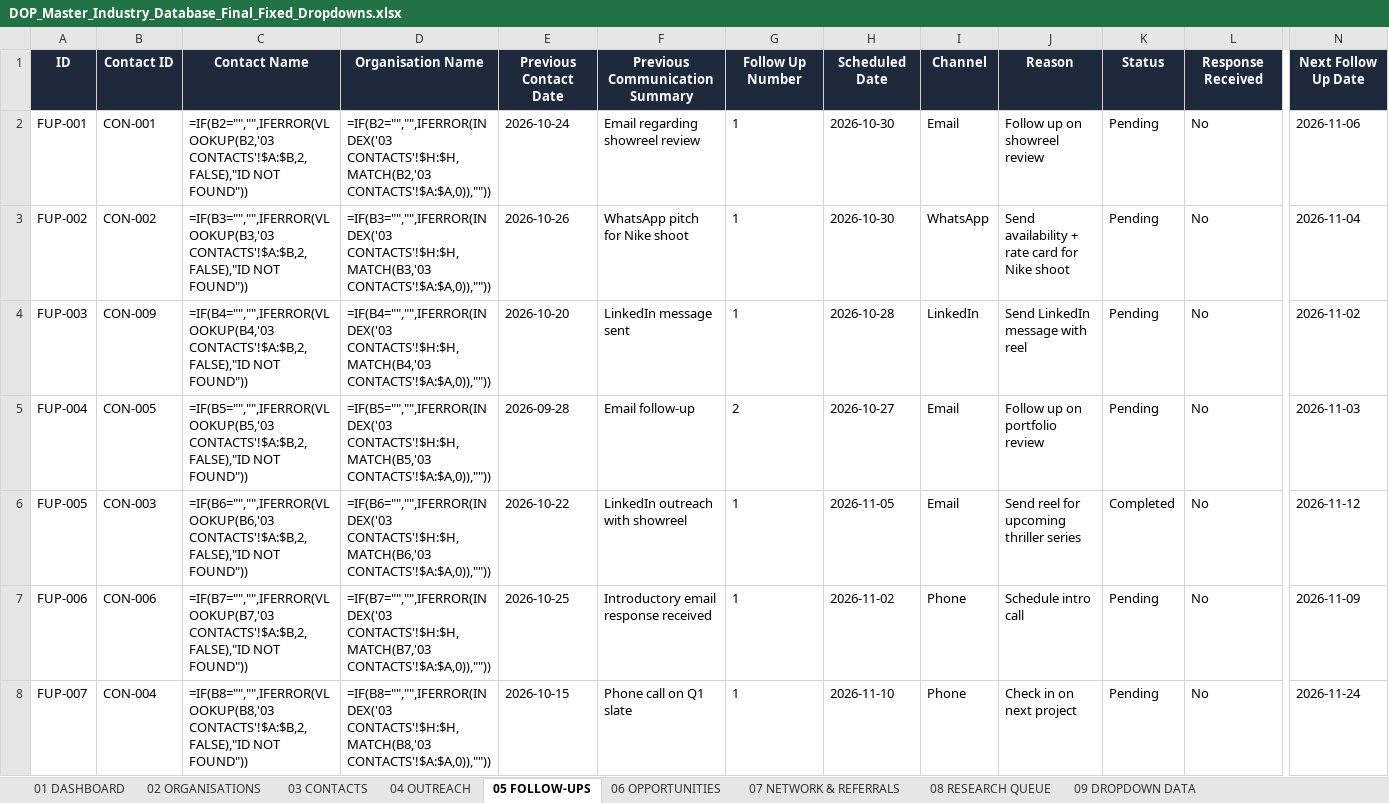
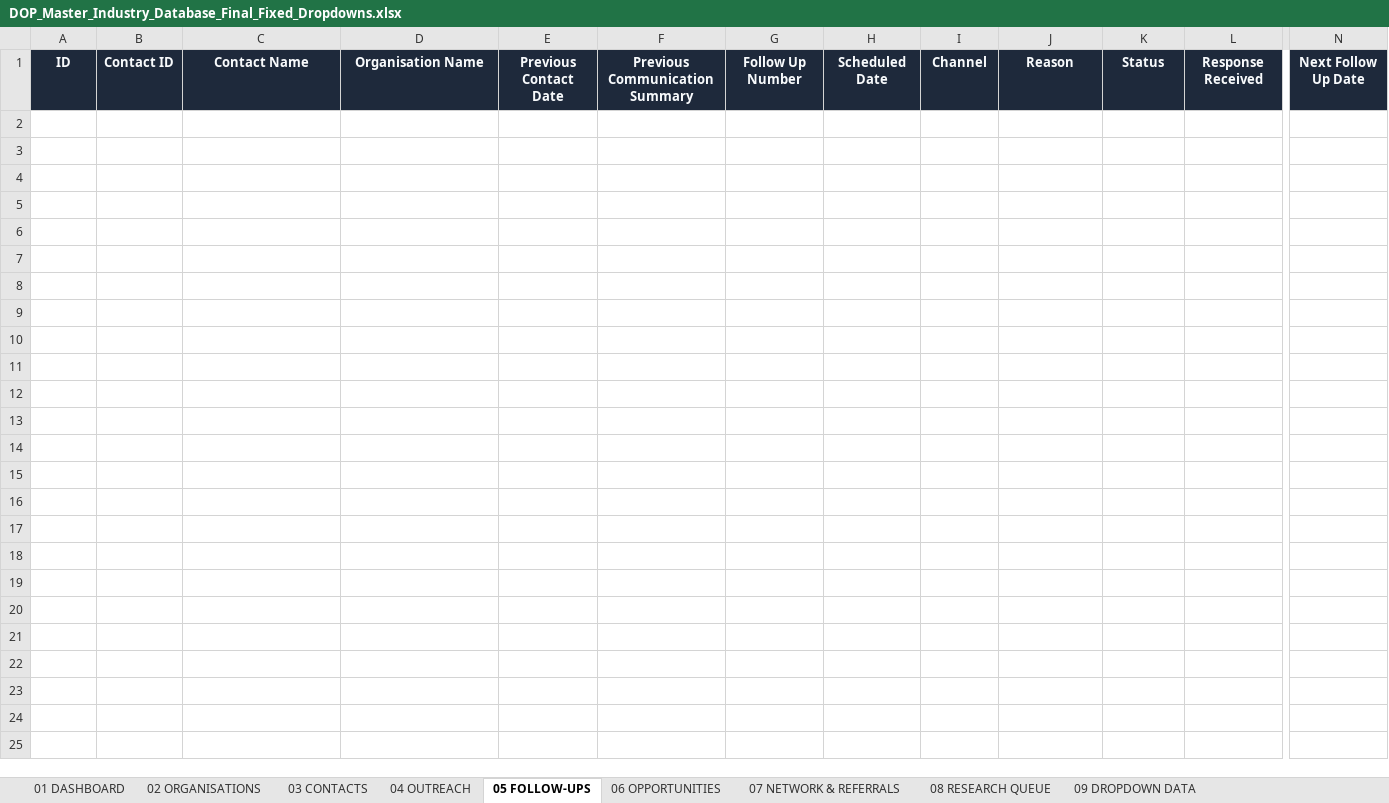
Before and after one commit to Sameer1551/suryansh, an Excel workbook: project-bolt-sb1-mjzmxyfn/project/DOP_Master_Industry_Database_Final_Fixed_Dropdowns.xlsx, sheet 05 FOLLOW-UPS, drawn as a sheet; only a part is shown, gaps mark what is left out; values as stored, in another font and other column widths than the file's, no borders; formulas without a stored value are shown as written; rows hold the shown columns only; the diff covers the shown part only; the diff names each change by its address in the sheet, - before the commit and + after, or states it on an @@ line.

```diff
--- a/project-bolt-sb1-mjzmxyfn/project/DOP_Master_Industry_Database_Final_Fixed_Dropdowns.xlsx (sheet 05 FOLLOW-UPS)
+++ b/project-bolt-sb1-mjzmxyfn/project/DOP_Master_Industry_Database_Final_Fixed_Dropdowns.xlsx (sheet 05 FOLLOW-UPS)
-row 2: FUP-001 | CON-001 | =IF(B2="","",IFERROR(VLOOKUP(B2,'03 CONTACTS'!$A:$B,2,FALSE),"ID NOT FOUND")) | =IF(B2="","",IFERROR(INDEX('03 CONTACTS'!$H:$H,MATCH(B2,'03 CONTACTS'!$A:$A,0)),"")) | 2026-10-24 | Email regarding showreel review | 1 | 2026-10-30 | Email | Follow up on showreel review | Pending | No | 2026-11-06
-row 3: FUP-002 | CON-002 | =IF(B3="","",IFERROR(VLOOKUP(B3,'03 CONTACTS'!$A:$B,2,FALSE),"ID NOT FOUND")) | =IF(B3="","",IFERROR(INDEX('03 CONTACTS'!$H:$H,MATCH(B3,'03 CONTACTS'!$A:$A,0)),"")) | 2026-10-26 | WhatsApp pitch for Nike shoot | 1 | 2026-10-30 | WhatsApp | Send availability + rate card for Nike shoot | Pending | No | 2026-11-04
-row 4: FUP-003 | CON-009 | =IF(B4="","",IFERROR(VLOOKUP(B4,'03 CONTACTS'!$A:$B,2,FALSE),"ID NOT FOUND")) | =IF(B4="","",IFERROR(INDEX('03 CONTACTS'!$H:$H,MATCH(B4,'03 CONTACTS'!$A:$A,0)),"")) | 2026-10-20 | LinkedIn message sent | 1 | 2026-10-28 | LinkedIn | Send LinkedIn message with reel | Pending | No | 2026-11-02
-row 5: FUP-004 | CON-005 | =IF(B5="","",IFERROR(VLOOKUP(B5,'03 CONTACTS'!$A:$B,2,FALSE),"ID NOT FOUND")) | =IF(B5="","",IFERROR(INDEX('03 CONTACTS'!$H:$H,MATCH(B5,'03 CONTACTS'!$A:$A,0)),"")) | 2026-09-28 | Email follow-up | 2 | 2026-10-27 | Email | Follow up on portfolio review | Pending | No | 2026-11-03
-row 6: FUP-005 | CON-003 | =IF(B6="","",IFERROR(VLOOKUP(B6,'03 CONTACTS'!$A:$B,2,FALSE),"ID NOT FOUND")) | =IF(B6="","",IFERROR(INDEX('03 CONTACTS'!$H:$H,MATCH(B6,'03 CONTACTS'!$A:$A,0)),"")) | 2026-10-22 | LinkedIn outreach with showreel | 1 | 2026-11-05 | Email | Send reel for upcoming thriller series | Completed | No | 2026-11-12
-row 7: FUP-006 | CON-006 | =IF(B7="","",IFERROR(VLOOKUP(B7,'03 CONTACTS'!$A:$B,2,FALSE),"ID NOT FOUND")) | =IF(B7="","",IFERROR(INDEX('03 CONTACTS'!$H:$H,MATCH(B7,'03 CONTACTS'!$A:$A,0)),"")) | 2026-10-25 | Introductory email response received | 1 | 2026-11-02 | Phone | Schedule intro call | Pending | No | 2026-11-09
-row 8: FUP-007 | CON-004 | =IF(B8="","",IFERROR(VLOOKUP(B8,'03 CONTACTS'!$A:$B,2,FALSE),"ID NOT FOUND")) | =IF(B8="","",IFERROR(INDEX('03 CONTACTS'!$H:$H,MATCH(B8,'03 CONTACTS'!$A:$A,0)),"")) | 2026-10-15 | Phone call on Q1 slate | 1 | 2026-11-10 | Phone | Check in on next project | Pending | No | 2026-11-24
```
Also changed, not shown: 6 removed rows elsewhere in this sheet, sheet 03 CONTACTS, sheet 04 OUTREACH, sheet 02 ORGANISATIONS, 6 other files.
